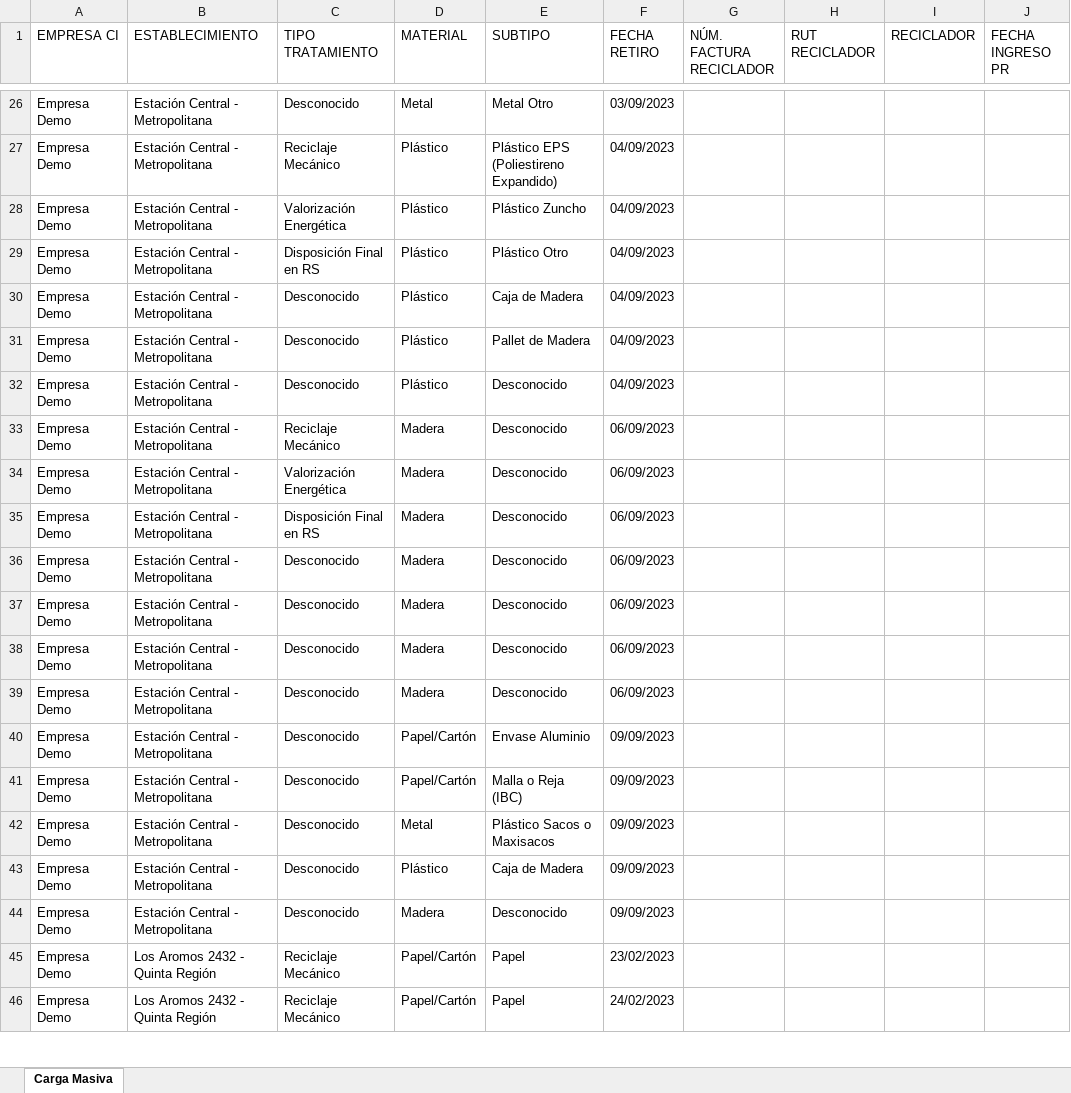
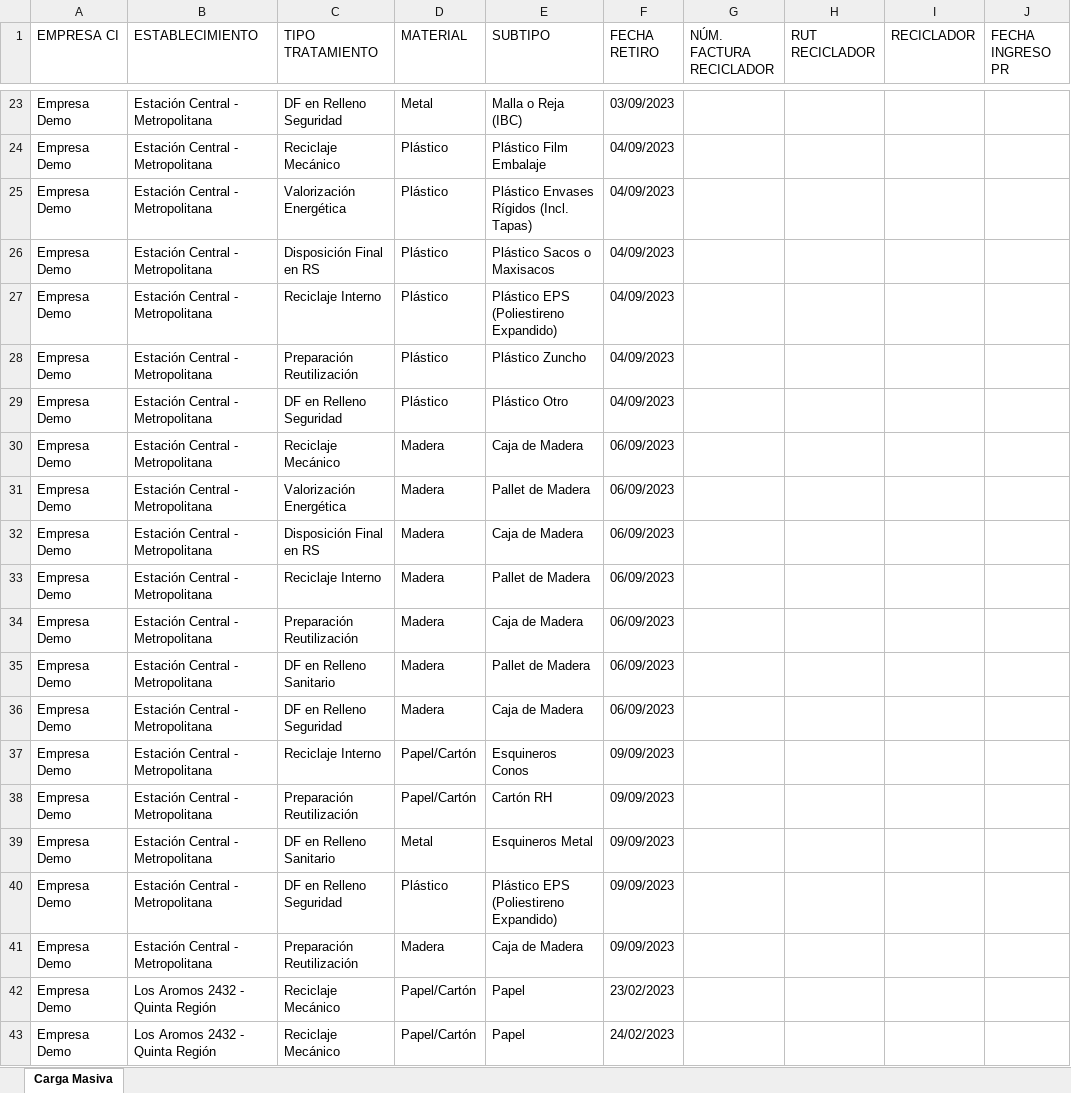
Before and after one commit to PLEYASOFT/rigk-sistema-gestion-residuos, an Excel workbook: desarrollo/rigk-sg-back/files/templates/_carga_masiva_z.xlsx, sheet Carga Masiva, drawn as a sheet; only a part is shown, gaps mark what is left out; values as stored, in another font and other column widths than the file's, no borders; addresses are those after the commit; the diff covers the shown part only; the diff names each change by its address in the sheet, - before the commit and + after, or states it on an @@ line.

```diff
--- a/desarrollo/rigk-sg-back/files/templates/_carga_masiva_z.xlsx (sheet Carga Masiva)
+++ b/desarrollo/rigk-sg-back/files/templates/_carga_masiva_z.xlsx (sheet Carga Masiva)
-C23 (TIPO TRATAMIENTO): Desconocido
+C23 (TIPO TRATAMIENTO): DF en Relleno Seguridad
-E23 (SUBTIPO): Metal Otro
+E23 (SUBTIPO): Malla o Reja (IBC)
-E24 (SUBTIPO): Plástico EPS (Poliestireno Expandido)
+E24 (SUBTIPO): Plástico Film Embalaje
-E25 (SUBTIPO): Plástico Zuncho
+E25 (SUBTIPO): Plástico Envases Rígidos (Incl. Tapas)
-E26 (SUBTIPO): Plástico Otro
+E26 (SUBTIPO): Plástico Sacos o Maxisacos
-C27 (TIPO TRATAMIENTO): Desconocido
+C27 (TIPO TRATAMIENTO): Reciclaje Interno
-E27 (SUBTIPO): Caja de Madera
+E27 (SUBTIPO): Plástico EPS (Poliestireno Expandido)
-C28 (TIPO TRATAMIENTO): Desconocido
+C28 (TIPO TRATAMIENTO): Preparación Reutilización
-E28 (SUBTIPO): Pallet de Madera
+E28 (SUBTIPO): Plástico Zuncho
-C29 (TIPO TRATAMIENTO): Desconocido
+C29 (TIPO TRATAMIENTO): DF en Relleno Seguridad
-E29 (SUBTIPO): Desconocido
+E29 (SUBTIPO): Plástico Otro
-E30 (SUBTIPO): Desconocido
+E30 (SUBTIPO): Caja de Madera
-E31 (SUBTIPO): Desconocido
+E31 (SUBTIPO): Pallet de Madera
-E32 (SUBTIPO): Desconocido
+E32 (SUBTIPO): Caja de Madera
-C33 (TIPO TRATAMIENTO): Desconocido
+C33 (TIPO TRATAMIENTO): Reciclaje Interno
-E33 (SUBTIPO): Desconocido
+E33 (SUBTIPO): Pallet de Madera
-C34 (TIPO TRATAMIENTO): Desconocido
+C34 (TIPO TRATAMIENTO): Preparación Reutilización
-E34 (SUBTIPO): Desconocido
+E34 (SUBTIPO): Caja de Madera
-C35 (TIPO TRATAMIENTO): Desconocido
+C35 (TIPO TRATAMIENTO): DF en Relleno Sanitario
-E35 (SUBTIPO): Desconocido
+E35 (SUBTIPO): Pallet de Madera
-C36 (TIPO TRATAMIENTO): Desconocido
+C36 (TIPO TRATAMIENTO): DF en Relleno Seguridad
-E36 (SUBTIPO): Desconocido
+E36 (SUBTIPO): Caja de Madera
-C37 (TIPO TRATAMIENTO): Desconocido
+C37 (TIPO TRATAMIENTO): Reciclaje Interno
-E37 (SUBTIPO): Envase Aluminio
+E37 (SUBTIPO): Esquineros Conos
-C38 (TIPO TRATAMIENTO): Desconocido
+C38 (TIPO TRATAMIENTO): Preparación Reutilización
-E38 (SUBTIPO): Malla o Reja (IBC)
+E38 (SUBTIPO): Cartón RH
-C39 (TIPO TRATAMIENTO): Desconocido
+C39 (TIPO TRATAMIENTO): DF en Relleno Sanitario
-E39 (SUBTIPO): Plástico Sacos o Maxisacos
+E39 (SUBTIPO): Esquineros Metal
-C40 (TIPO TRATAMIENTO): Desconocido
+C40 (TIPO TRATAMIENTO): DF en Relleno Seguridad
-E40 (SUBTIPO): Caja de Madera
+E40 (SUBTIPO): Plástico EPS (Poliestireno Expandido)
-C41 (TIPO TRATAMIENTO): Desconocido
+C41 (TIPO TRATAMIENTO): Preparación Reutilización
-E41 (SUBTIPO): Desconocido
+E41 (SUBTIPO): Caja de Madera
```
Also changed, not shown: 5 removed rows and 112 edited cells elsewhere in this sheet, hidden cells, 2 other files.
